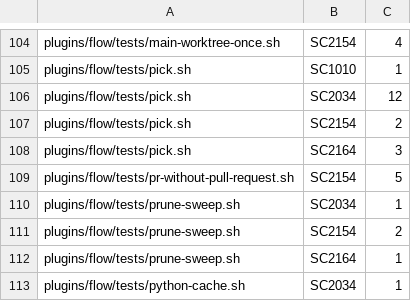
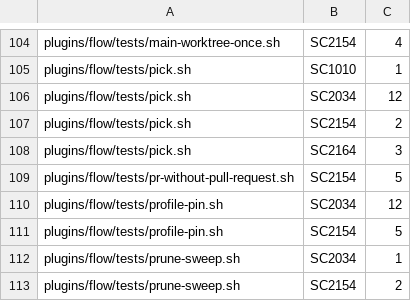
Before and after one commit to FilipposKaragiannis/brain, a TSV file: tools/lint-baseline/shellcheck.tsv, drawn as a sheet; only a part is shown, gaps mark what is left out; the shorter side is filled out with more unchanged rows.

```diff
--- a/tools/lint-baseline/shellcheck.tsv
+++ b/tools/lint-baseline/shellcheck.tsv
@@ -109,2 +109,4 @@ plugins/flow/tests/pick.sh	SC2164	3
 plugins/flow/tests/pr-without-pull-request.sh	SC2154	5
+plugins/flow/tests/profile-pin.sh	SC2034	12
+plugins/flow/tests/profile-pin.sh	SC2154	5
 plugins/flow/tests/prune-sweep.sh	SC2034	1
```
Also changed, not shown: 10 other files.
